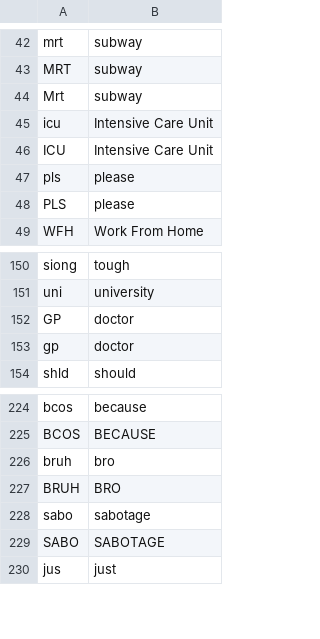
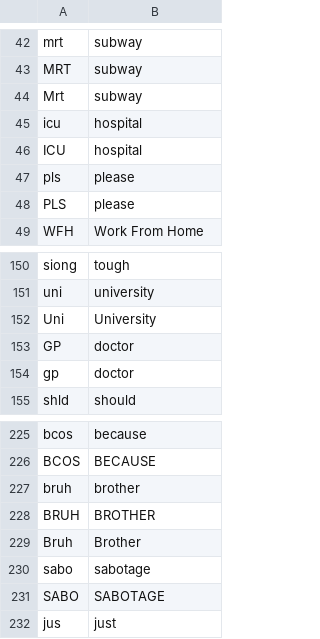
Before and after one commit to nicolenwd/reddit-vs-fb, a CSV file: data/dict.csv, drawn as a sheet; only a part is shown, gaps mark what is left out.

Commit message:
Updated dictionary

```diff
--- a/data/dict.csv
+++ b/data/dict.csv
@@ -44,4 +44,4 @@ MRT,subway
 Mrt,subway
-icu,Intensive Care Unit
-ICU,Intensive Care Unit
+icu,hospital
+ICU,hospital
 pls,please
@@ -151,2 +151,3 @@ siong,tough
 uni,university
+Uni,University
 GP,doctor
@@ -225,4 +226,5 @@ bcos,because
 BCOS,BECAUSE
-bruh ,bro
-BRUH ,BRO
+bruh ,brother
+BRUH ,BROTHER
+Bruh ,Brother
 sabo,sabotage
```
